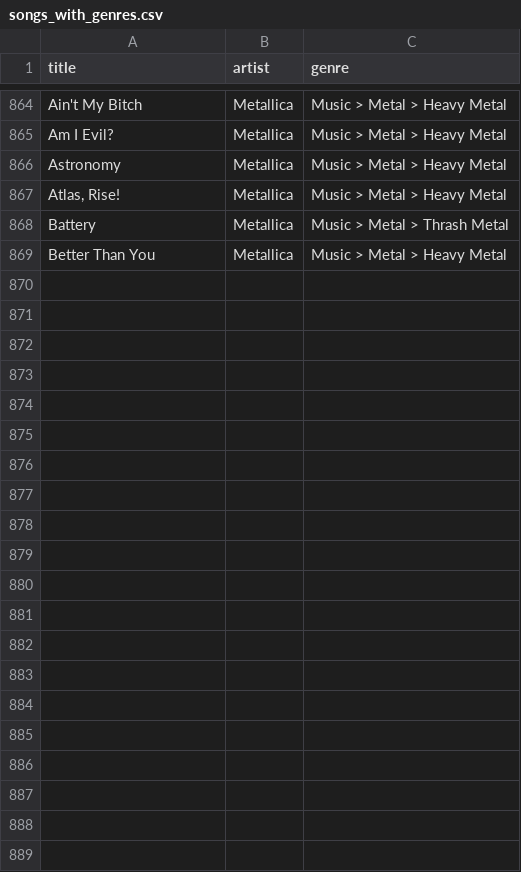
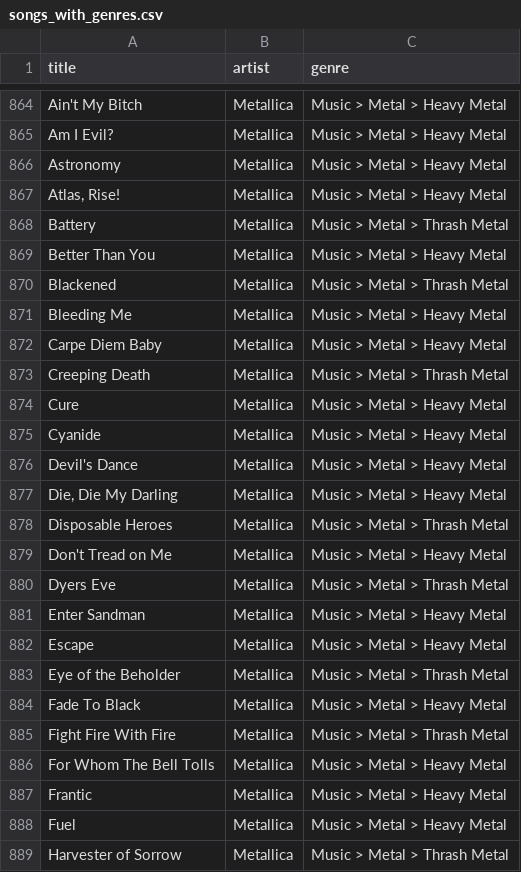
Before and after one commit to robertofcfm/music-taxonomy, a CSV file: catalog/songs_with_genres.csv, drawn as a sheet; only a part is shown, gaps mark what is left out; the diff names each change by its address in the sheet, - before the commit and + after, or states it on an @@ line.

```diff
--- a/catalog/songs_with_genres.csv
+++ b/catalog/songs_with_genres.csv
+row 870: Blackened | Metallica | Music > Metal > Thrash Metal
+row 871: Bleeding Me | Metallica | Music > Metal > Heavy Metal
+row 872: Carpe Diem Baby | Metallica | Music > Metal > Heavy Metal
+row 873: Creeping Death | Metallica | Music > Metal > Thrash Metal
+row 874: Cure | Metallica | Music > Metal > Heavy Metal
+row 875: Cyanide | Metallica | Music > Metal > Heavy Metal
+row 876: Devil's Dance | Metallica | Music > Metal > Heavy Metal
+row 877: Die, Die My Darling | Metallica | Music > Metal > Heavy Metal
+row 878: Disposable Heroes | Metallica | Music > Metal > Thrash Metal
+row 879: Don't Tread on Me | Metallica | Music > Metal > Heavy Metal
+row 880: Dyers Eve | Metallica | Music > Metal > Thrash Metal
+row 881: Enter Sandman | Metallica | Music > Metal > Heavy Metal
+row 882: Escape | Metallica | Music > Metal > Heavy Metal
+row 883: Eye of the Beholder | Metallica | Music > Metal > Thrash Metal
+row 884: Fade To Black | Metallica | Music > Metal > Heavy Metal
+row 885: Fight Fire With Fire | Metallica | Music > Metal > Thrash Metal
+row 886: For Whom The Bell Tolls | Metallica | Music > Metal > Heavy Metal
+row 887: Frantic | Metallica | Music > Metal > Heavy Metal
+row 888: Fuel | Metallica | Music > Metal > Heavy Metal
+row 889: Harvester of Sorrow | Metallica | Music > Metal > Thrash Metal
```
Also changed, not shown: 4 other files.
